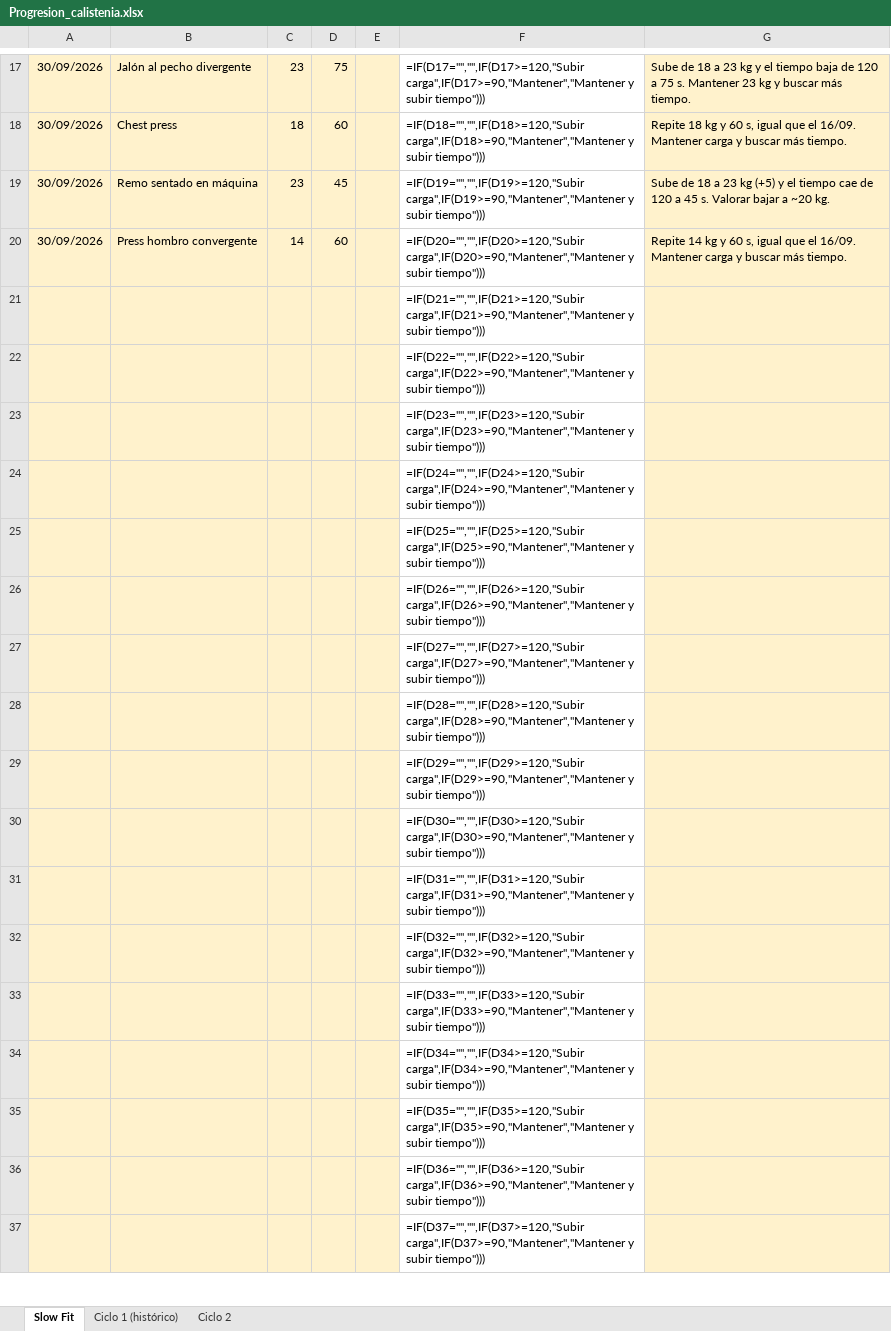
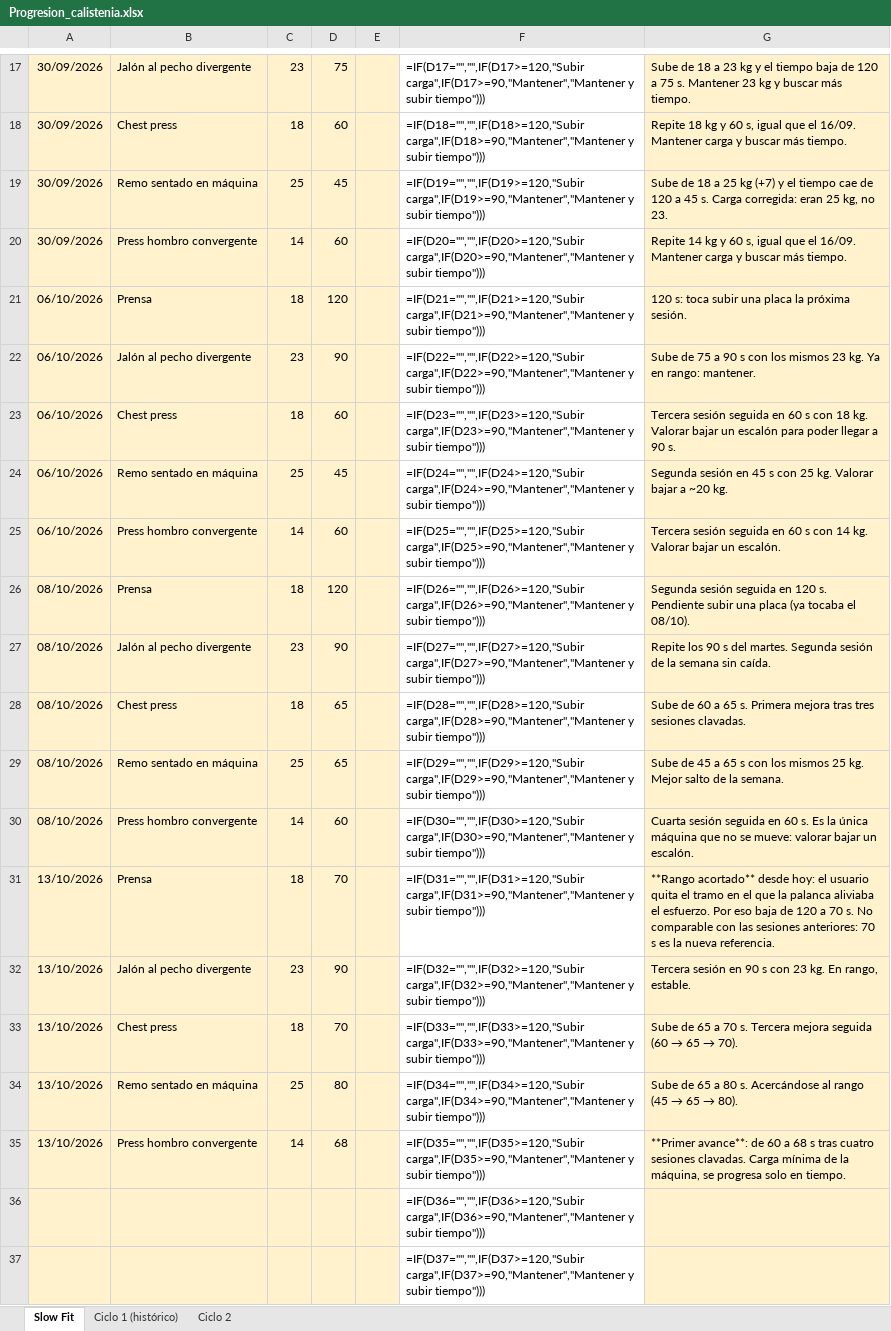
Before and after one commit to fjarasantos-maker/Entrenamiento, an Excel workbook: calistenia/Progresion_calistenia.xlsx, sheet Slow Fit, drawn as a sheet; only a part is shown, gaps mark what is left out; values as stored, in another font and other column widths than the file's, no borders; formulas without a stored value are shown as written; removed rows and columns are numbered as before the commit, all else as after; the diff covers the shown part only; the diff names each change by its address in the sheet, - before the commit and + after, or states it on an @@ line.

Commit message:
subir

```diff
--- a/calistenia/Progresion_calistenia.xlsx (sheet Slow Fit)
+++ b/calistenia/Progresion_calistenia.xlsx (sheet Slow Fit)
-C19: 23
+C19: 25
-G19: …18 a 23 kg (+5) y el tiempo cae de 120 a 45 s. Valorar bajar a ~20 kg.
+G19: …18 a 25 kg (+7) y el tiempo cae de 120 a 45 s. Carga corregida: eran 25 kg, no 23.
-row 21:  |  |  |  |  | =IF(D21="","",IF(D21>=120,"Subir carga",IF(D21>=90,"Mantener","Mantener y subir tiempo")))
-row 22:  |  |  |  |  | =IF(D22="","",IF(D22>=120,"Subir carga",IF(D22>=90,"Mantener","Mantener y subir tiempo")))
-row 23:  |  |  |  |  | =IF(D23="","",IF(D23>=120,"Subir carga",IF(D23>=90,"Mantener","Mantener y subir tiempo")))
-row 24:  |  |  |  |  | =IF(D24="","",IF(D24>=120,"Subir carga",IF(D24>=90,"Mantener","Mantener y subir tiempo")))
-row 25:  |  |  |  |  | =IF(D25="","",IF(D25>=120,"Subir carga",IF(D25>=90,"Mantener","Mantener y subir tiempo")))
-row 26:  |  |  |  |  | =IF(D26="","",IF(D26>=120,"Subir carga",IF(D26>=90,"Mantener","Mantener y subir tiempo")))
-row 27:  |  |  |  |  | =IF(D27="","",IF(D27>=120,"Subir carga",IF(D27>=90,"Mantener","Mantener y subir tiempo")))
-row 28:  |  |  |  |  | =IF(D28="","",IF(D28>=120,"Subir carga",IF(D28>=90,"Mantener","Mantener y subir tiempo")))
-row 29:  |  |  |  |  | =IF(D29="","",IF(D29>=120,"Subir carga",IF(D29>=90,"Mantener","Mantener y subir tiempo")))
-row 30:  |  |  |  |  | =IF(D30="","",IF(D30>=120,"Subir carga",IF(D30>=90,"Mantener","Mantener y subir tiempo")))
-row 31:  |  |  |  |  | =IF(D31="","",IF(D31>=120,"Subir carga",IF(D31>=90,"Mantener","Mantener y subir tiempo")))
-row 32:  |  |  |  |  | =IF(D32="","",IF(D32>=120,"Subir carga",IF(D32>=90,"Mantener","Mantener y subir tiempo")))
-row 33:  |  |  |  |  | =IF(D33="","",IF(D33>=120,"Subir carga",IF(D33>=90,"Mantener","Mantener y subir tiempo")))
-row 34:  |  |  |  |  | =IF(D34="","",IF(D34>=120,"Subir carga",IF(D34>=90,"Mantener","Mantener y subir tiempo")))
-row 35:  |  |  |  |  | =IF(D35="","",IF(D35>=120,"Subir carga",IF(D35>=90,"Mantener","Mantener y subir tiempo")))
+row 21: 06/10/2026 | Prensa | 18 | 120 |  | =IF(D21="","",IF(D21>=120,"Subir carga",IF(D21>=90,"Mantener","Mantener y subir tiempo"))) | 120 s: toca subir una placa la próxima sesión.
+row 22: 06/10/2026 | Jalón al pecho divergente | 23 | 90 |  | =IF(D22="","",IF(D22>=120,"Subir carga",IF(D22>=90,"Mantener","Mantener y subir tiempo"))) | Sube de 75 a 90 s con los mismos 23 kg. Ya en rango: mantener.
+row 23: 06/10/2026 | Chest press | 18 | 60 |  | =IF(D23="","",IF(D23>=120,"Subir carga",IF(D23>=90,"Mantener","Mantener y subir tiempo"))) | Tercera sesión seguida en 60 s con 18 kg. Valorar bajar un escalón para poder llegar a 90 s.
+row 24: 06/10/2026 | Remo sentado en máquina | 25 | 45 |  | =IF(D24="","",IF(D24>=120,"Subir carga",IF(D24>=90,"Mantener","Mantener y subir tiempo"))) | Segunda sesión en 45 s con 25 kg. Valorar bajar a ~20 kg.
+row 25: 06/10/2026 | Press hombro convergente | 14 | 60 |  | =IF(D25="","",IF(D25>=120,"Subir carga",IF(D25>=90,"Mantener","Mantener y subir tiempo"))) | Tercera sesión seguida en 60 s con 14 kg. Valorar bajar un escalón.
+row 26: 08/10/2026 | Prensa | 18 | 120 |  | =IF(D26="","",IF(D26>=120,"Subir carga",IF(D26>=90,"Mantener","Mantener y subir tiempo"))) | Segunda sesión seguida en 120 s. Pendiente subir una placa (ya tocaba el 08/10).
+row 27: 08/10/2026 | Jalón al pecho divergente | 23 | 90 |  | =IF(D27="","",IF(D27>=120,"Subir carga",IF(D27>=90,"Mantener","Mantener y subir tiempo"))) | Repite los 90 s del martes. Segunda sesión de la semana sin caída.
+row 28: 08/10/2026 | Chest press | 18 | 65 |  | =IF(D28="","",IF(D28>=120,"Subir carga",IF(D28>=90,"Mantener","Mantener y subir tiempo"))) | Sube de 60 a 65 s. Primera mejora tras tres sesiones clavadas.
+row 29: 08/10/2026 | Remo sentado en máquina | 25 | 65 |  | =IF(D29="","",IF(D29>=120,"Subir carga",IF(D29>=90,"Mantener","Mantener y subir tiempo"))) | Sube de 45 a 65 s con los mismos 25 kg. Mejor salto de la semana.
+row 30: 08/10/2026 | Press hombro convergente | 14 | 60 |  | =IF(D30="","",IF(D30>=120,"Subir carga",IF(D30>=90,"Mantener","Mantener y subir tiempo"))) | Cuarta sesión seguida en 60 s. Es la única máquina que no se mueve: valorar bajar un escalón.
+row 31: 13/10/2026 | Prensa | 18 | 70 |  | =IF(D31="","",IF(D31>=120,"Subir carga",IF(D31>=90,"Mantener","Mantener y subir tiempo"))) | **Rango acortado** desde hoy: el usuario quita el tramo en el que la palanca aliviaba el esfuerzo. Por eso baja de 120 a 70 s. No comparable con las sesiones anteriores: 70 s es la nueva referencia.
+row 32: 13/10/2026 | Jalón al pecho divergente | 23 | 90 |  | =IF(D32="","",IF(D32>=120,"Subir carga",IF(D32>=90,"Mantener","Mantener y subir tiempo"))) | Tercera sesión en 90 s con 23 kg. En rango, estable.
+row 33: 13/10/2026 | Chest press | 18 | 70 |  | =IF(D33="","",IF(D33>=120,"Subir carga",IF(D33>=90,"Mantener","Mantener y subir tiempo"))) | Sube de 65 a 70 s. Tercera mejora seguida (60 → 65 → 70).
+row 34: 13/10/2026 | Remo sentado en máquina | 25 | 80 |  | =IF(D34="","",IF(D34>=120,"Subir carga",IF(D34>=90,"Mantener","Mantener y subir tiempo"))) | Sube de 65 a 80 s. Acercándose al rango (45 → 65 → 80).
+row 35: 13/10/2026 | Press hombro convergente | 14 | 68 |  | =IF(D35="","",IF(D35>=120,"Subir carga",IF(D35>=90,"Mantener","Mantener y subir tiempo"))) | **Primer avance**: de 60 a 68 s tras cuatro sesiones clavadas. Carga mínima de la máquina, se progresa solo en tiempo.
```
Also changed, not shown: 1 edited cell elsewhere in this sheet, 7 other files.
